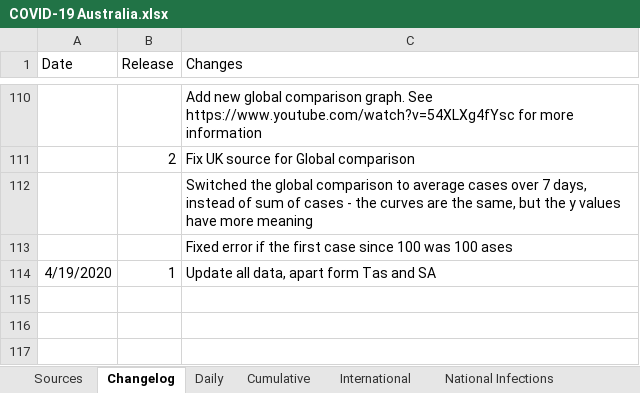
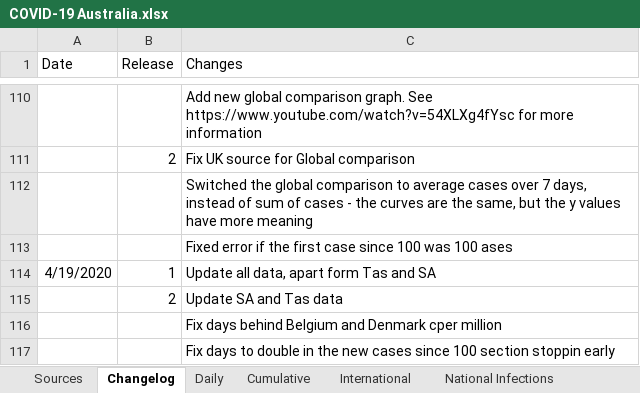
Before and after one commit to MarcusP-P/AusCovid-19, an Excel workbook: COVID-19 Australia.xlsx, sheet Changelog, drawn as a sheet; only a part is shown, gaps mark what is left out; values as stored, in another font and other column widths than the file's, no borders; the diff names each change by its address in the sheet, - before the commit and + after, or states it on an @@ line.

Commit message:
19/4/2020 R2
Update SA and Tas data
Fix days behind Belgium and Denmark cper million
Fix days to double in the new cases since 100 section stoppin early

```diff
--- a/COVID-19 Australia.xlsx (sheet Changelog)
+++ b/COVID-19 Australia.xlsx (sheet Changelog)
+row 115:  | 2 | Update SA and Tas data
+row 116:  |  | Fix days behind Belgium and Denmark cper million
+row 117:  |  | Fix days to double in the new cases since 100 section stoppin early
```
Also changed, not shown: sheet Cumulative, sheet Daily, formulas that keep their value, charts or pictures.
